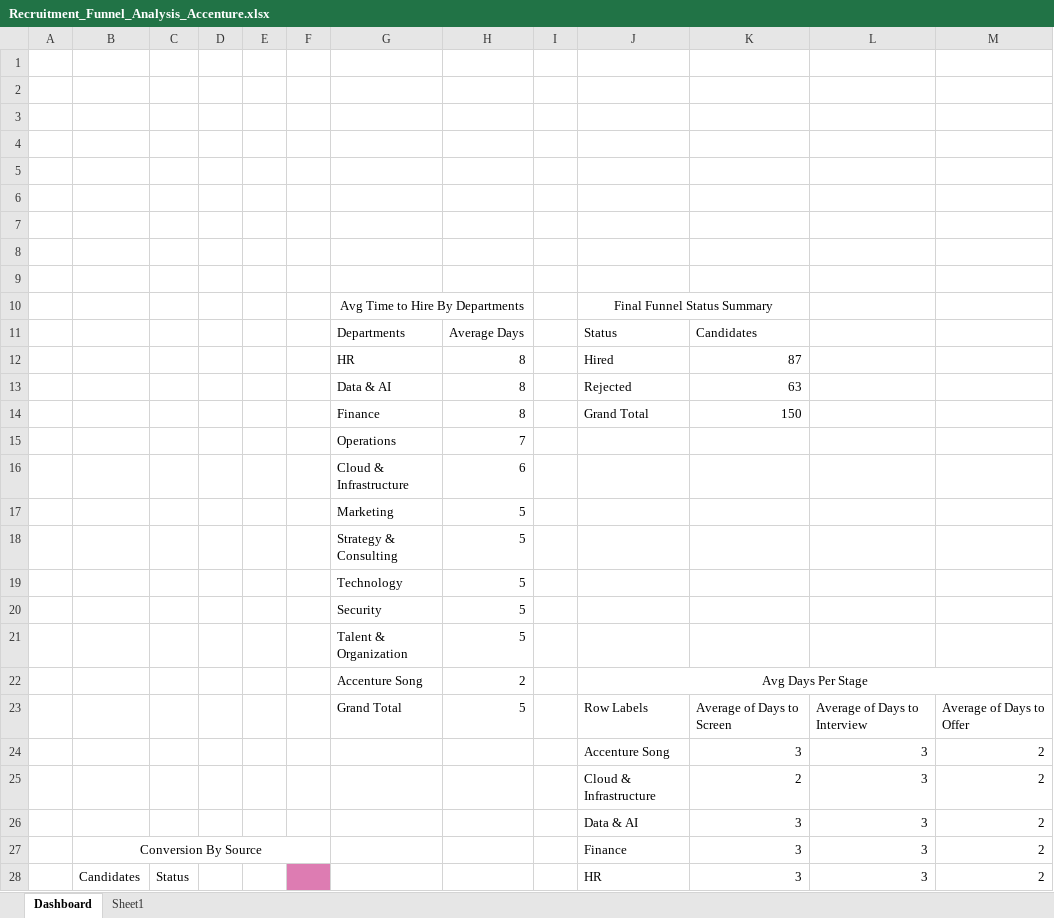
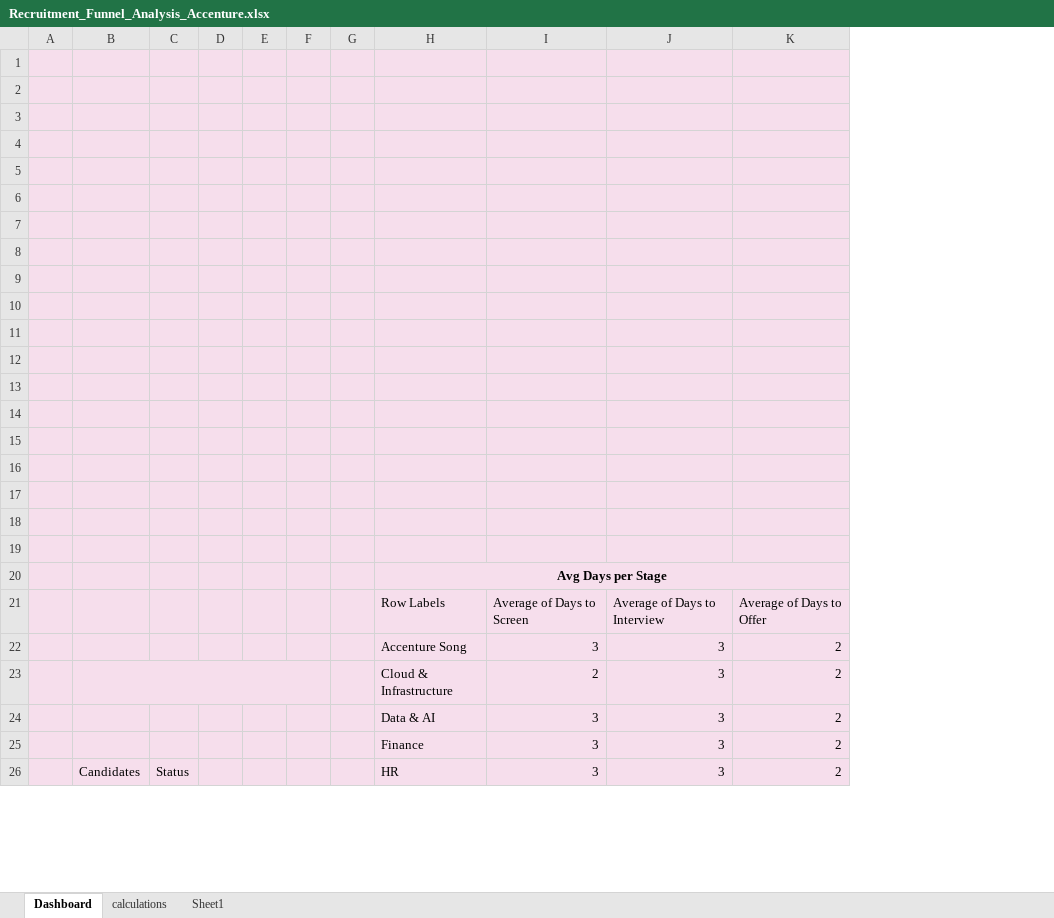
Before and after one commit to sandhyasingh27/Recruitment-Funnel-Analysis, an Excel workbook: Recruitment_Funnel_Analysis_Accenture.xlsx, sheet Dashboard, drawn as a sheet; only a part is shown; values as stored, in another font and other column widths than the file's, no borders; charts and pictures not drawn; removed rows and columns are numbered as before the commit, all else as after; the diff covers the shown part only; the diff names each change by its address in the sheet, - before the commit and + after, or states it on an @@ line.

Commit message:
updated dashboard

```diff
--- a/Recruitment_Funnel_Analysis_Accenture.xlsx (sheet Dashboard)
+++ b/Recruitment_Funnel_Analysis_Accenture.xlsx (sheet Dashboard)
+sheet tab: calculations
-column G, rows 15-23: Operations | Cloud & Infrastructure | Marketing | Strategy & Consulting | Technology | Security | Talent & Organization | Accenture Song | Grand Total
-column H, rows 15-23: 7 | 6 | 5 | 5 | 5 | 5 | 5 | 2 | 5
-A1:F9 fill: none
+A1:F9 fill: #F6DEEC
-G1:K9 fill: none
+G1:K9 fill: #F6DEEC
-row 10:  |  |  |  |  |  | Avg Time to Hire By Departments |  |  | Final Funnel Status Summary
-row 11:  |  |  |  |  |  | Departments | Average Days |  | Status | Candidates
-row 12:  |  |  |  |  |  | HR | 8 |  | Hired | 87
-row 13:  |  |  |  |  |  | Data & AI | 8 |  | Rejected | 63
-row 14:  |  |  |  |  |  | Finance | 8 |  | Grand Total | 150
-A10:F16 fill: none
+A10:F16 fill: #F6DEEC
-row 10:  |  |  |  |  |  | Operations | 7
+row 10: (empty)
-G10:K16 fill: none
+G10:K16 fill: #F6DEEC
-row 11:  |  |  |  |  |  | Cloud & Infrastructure | 6
+row 11: (empty)
-row 12:  |  |  |  |  |  | Marketing | 5
+row 12: (empty)
-row 13:  |  |  |  |  |  | Strategy & Consulting | 5
+row 13: (empty)
-row 14:  |  |  |  |  |  | Technology | 5
+row 14: (empty)
-row 15:  |  |  |  |  |  | Security | 5
+row 15: (empty)
-row 16:  |  |  |  |  |  | Talent & Organization | 5
+row 16: (empty)
+row 17: (empty)
+row 18: (empty)
+row 19: (empty)
-A20:F25 fill: none
+A20:F25 fill: #F6DEEC
-G20:K26 fill: none
+G20:K26 fill: #F6DEEC
-H20: Avg Days Per Stage
+H20: Avg Days per Stage
-H20 bold: off
+H20 bold: on
+B23:F23 merged
-B25: Conversion By Source
+B25: (empty)
-B27:F27 merged
-A26:E26 fill: none
+A26:E26 fill: #F6DEEC
-F26 fill: #DD7CB2
+F26 fill: #F6DEEC
```
Also changed, not shown: cell formats elsewhere in this sheet, formulas that keep their value, charts or pictures, 1 other file.
